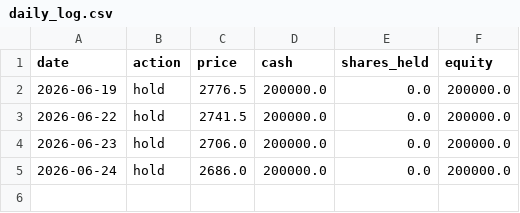
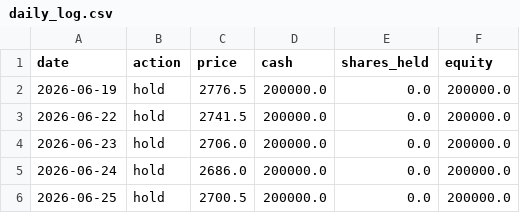
Before and after one commit to ytyasufumi00/kabu-simulator, a CSV file: dashboard/data/7203.T/forward_test/daily_log.csv, drawn as a sheet.

```diff
--- a/dashboard/data/7203.T/forward_test/daily_log.csv
+++ b/dashboard/data/7203.T/forward_test/daily_log.csv
@@ -5 +5,2 @@ date,action,price,cash,shares_held,equity
 2026-06-24,hold,2686.0,200000.0,0.0,200000.0
+2026-06-25,hold,2700.5,200000.0,0.0,200000.0
```
Also changed, not shown: dashboard/data/6758.T/forward_test/daily_log.csv, dashboard/data/8306.T/forward_test/daily_log.csv, 3 other files.
